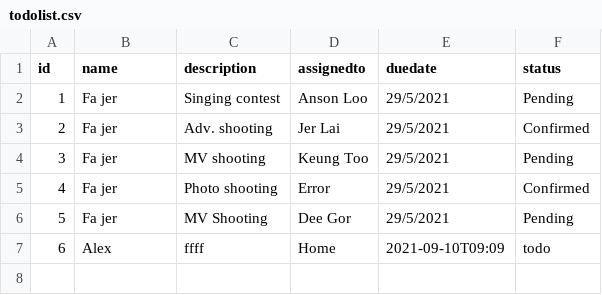
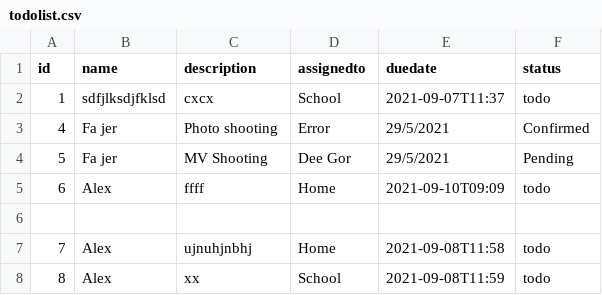
Before and after one commit to sos2020-hash/React-Project, a CSV file: server_csv/todolist.csv, drawn as a sheet.

```diff
--- a/server_csv/todolist.csv
+++ b/server_csv/todolist.csv
@@ -1,5 +1,3 @@
 id,name,description,assignedto,duedate,status
-1,Fa jer,Singing contest,Anson Loo,29/5/2021,Pending
-2,Fa jer,Adv. shooting,Jer Lai,29/5/2021,Confirmed
-3,Fa jer,MV shooting,Keung Too,29/5/2021,Pending
+1,sdfjlksdjfklsd,cxcx,School,2021-09-07T11:37,todo
 4,Fa jer,Photo shooting,Error,29/5/2021,Confirmed
@@ -7 +5,4 @@ id,name,description,assignedto,duedate,status
 6,Alex,ffff,Home,2021-09-10T09:09,todo
+
+7,Alex,ujnuhjnbhj,Home,2021-09-08T11:58,todo
+8,Alex,xx,School,2021-09-08T11:59,todo
```
Also changed, not shown: 6 other files.
